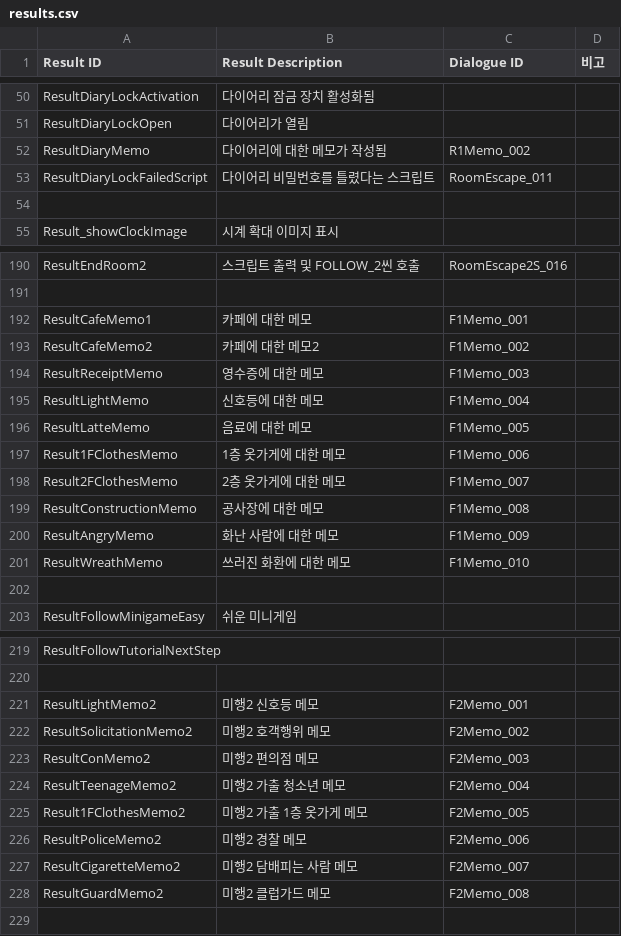
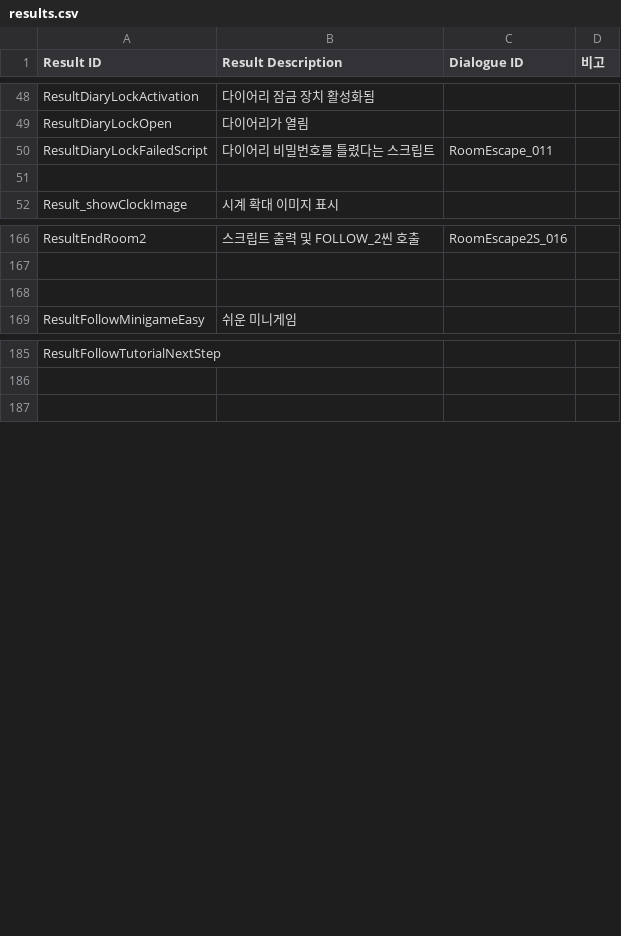
Before and after one commit to ollan365/Fate, a CSV file: Assets/Resources/Datas/results.csv, drawn as a sheet; only a part is shown, gaps mark what is left out; the diff covers the shown part only.

```diff
--- a/Assets/Resources/Datas/results.csv
+++ b/Assets/Resources/Datas/results.csv
@@ -51,3 +49,2 @@ ResultDiaryLockActivation,다이어리 잠금 장치 활성화됨,,
 ResultDiaryLockOpen,다이어리가 열림,,
-ResultDiaryMemo,다이어리에 대한 메모가 작성됨,R1Memo_002,
 ResultDiaryLockFailedScript,다이어리 비밀번호를 틀렸다는 스크립트,RoomEscape_011,
@@ -191,12 +167,2 @@ ResultEndRoom2,스크립트 출력 및 FOLLOW_2씬 호출,RoomEscape2S_016,
 ,,,
-ResultCafeMemo1,카페에 대한 메모,F1Memo_001,
-ResultCafeMemo2,카페에 대한 메모2,F1Memo_002,
-ResultReceiptMemo,영수증에 대한 메모,F1Memo_003,
-ResultLightMemo,신호등에 대한 메모,F1Memo_004,
-ResultLatteMemo,음료에 대한 메모,F1Memo_005,
-Result1FClothesMemo,1층 옷가게에 대한 메모,F1Memo_006,
-Result2FClothesMemo,2층 옷가게에 대한 메모,F1Memo_007,
-ResultConstructionMemo,공사장에 대한 메모,F1Memo_008,
-ResultAngryMemo,화난 사람에 대한 메모,F1Memo_009,
-ResultWreathMemo,쓰러진 화환에 대한 메모,F1Memo_010,
 ,,,
@@ -220,10 +186,2 @@ ResultFollowTutorialNextStep,,,
 ,,,
-ResultLightMemo2,미행2 신호등 메모,F2Memo_001,
-ResultSolicitationMemo2,미행2 호객행위 메모 ,F2Memo_002,
-ResultConMemo2,미행2 편의점 메모 ,F2Memo_003,
-ResultTeenageMemo2,미행2 가출 청소년 메모,F2Memo_004,
-Result1FClothesMemo2,미행2 가출 1층 옷가게 메모,F2Memo_005,
-ResultPoliceMemo2,미행2 경찰 메모,F2Memo_006,
-ResultCigaretteMemo2,미행2 담배피는 사람 메모,F2Memo_007,
-ResultGuardMemo2,미행2 클럽가드 메모,F2Memo_008,
 ,,,
```
Also changed, not shown: 23 removed rows elsewhere in this file, Assets/Resources/Datas/events.csv, Assets/Resources/Datas/memos.csv, 1 other file.
